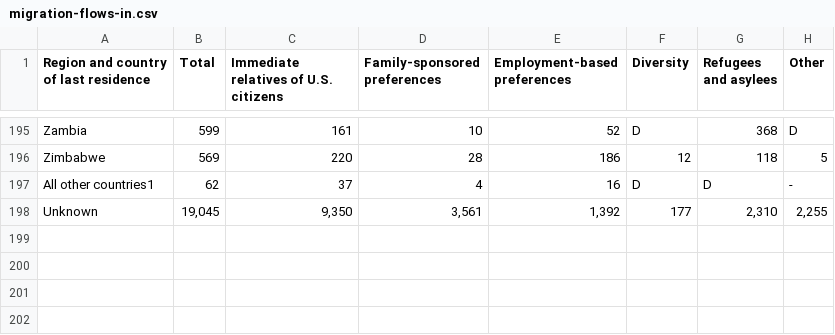
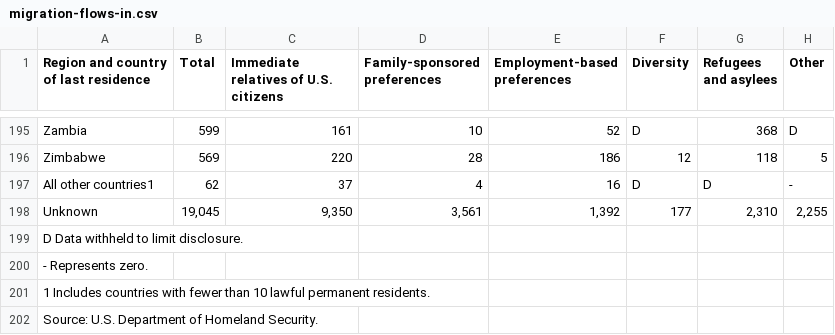
Before and after one commit to ramirostUW/ImmigrationMap, a CSV file: src/datafiles/migration-flows-in.csv, drawn as a sheet; only a part is shown, gaps mark what is left out.

```diff
--- a/src/datafiles/migration-flows-in.csv
+++ b/src/datafiles/migration-flows-in.csv
@@ -198 +198,5 @@ All other countries1,62,37,4,16,D,D,-
 Unknown,"19,045","9,350","3,561","1,392",177,"2,310","2,255"
+D Data withheld to limit disclosure.,,,,,,,
+- Represents zero.,,,,,,,
+1 Includes countries with fewer than 10 lawful permanent residents.,,,,,,,
+Source: U.S. Department of Homeland Security.,,,,,,,
```
Also changed, not shown: src/datafiles/General Information.csv, 34 other files.
